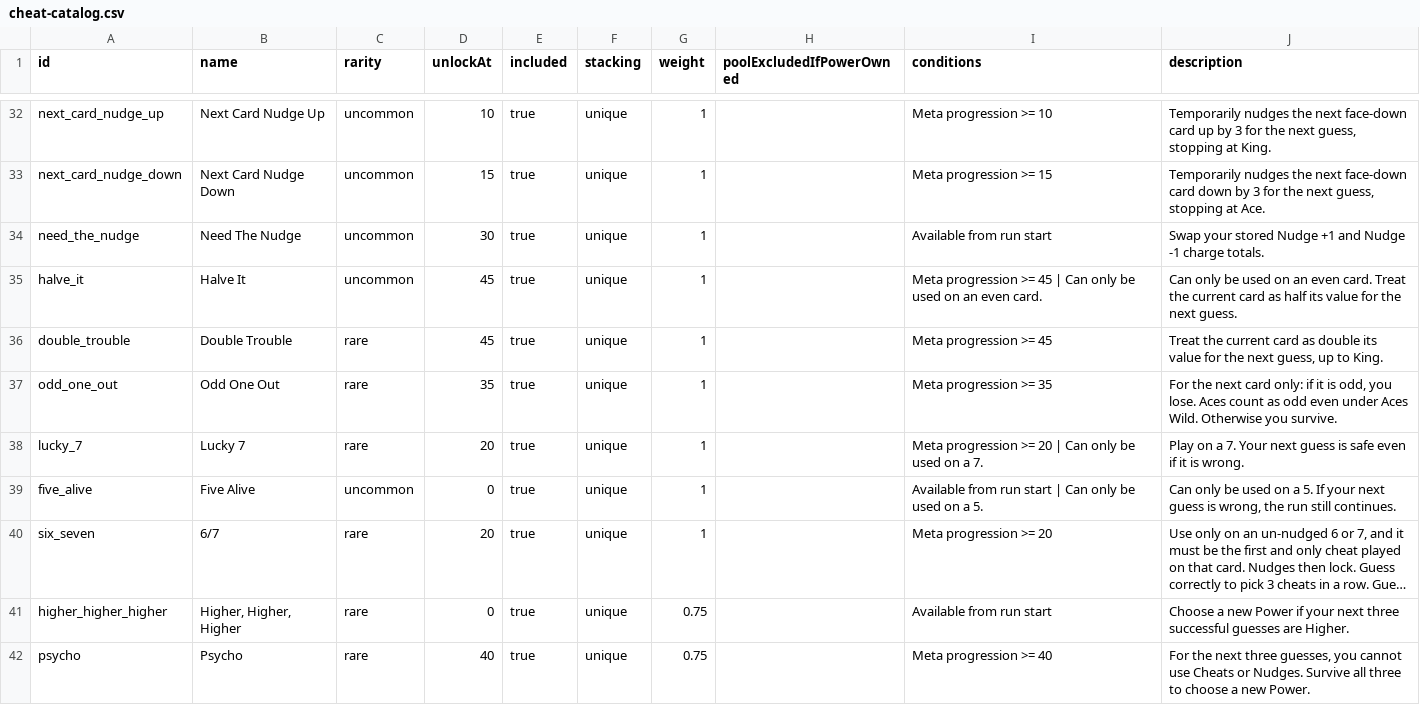
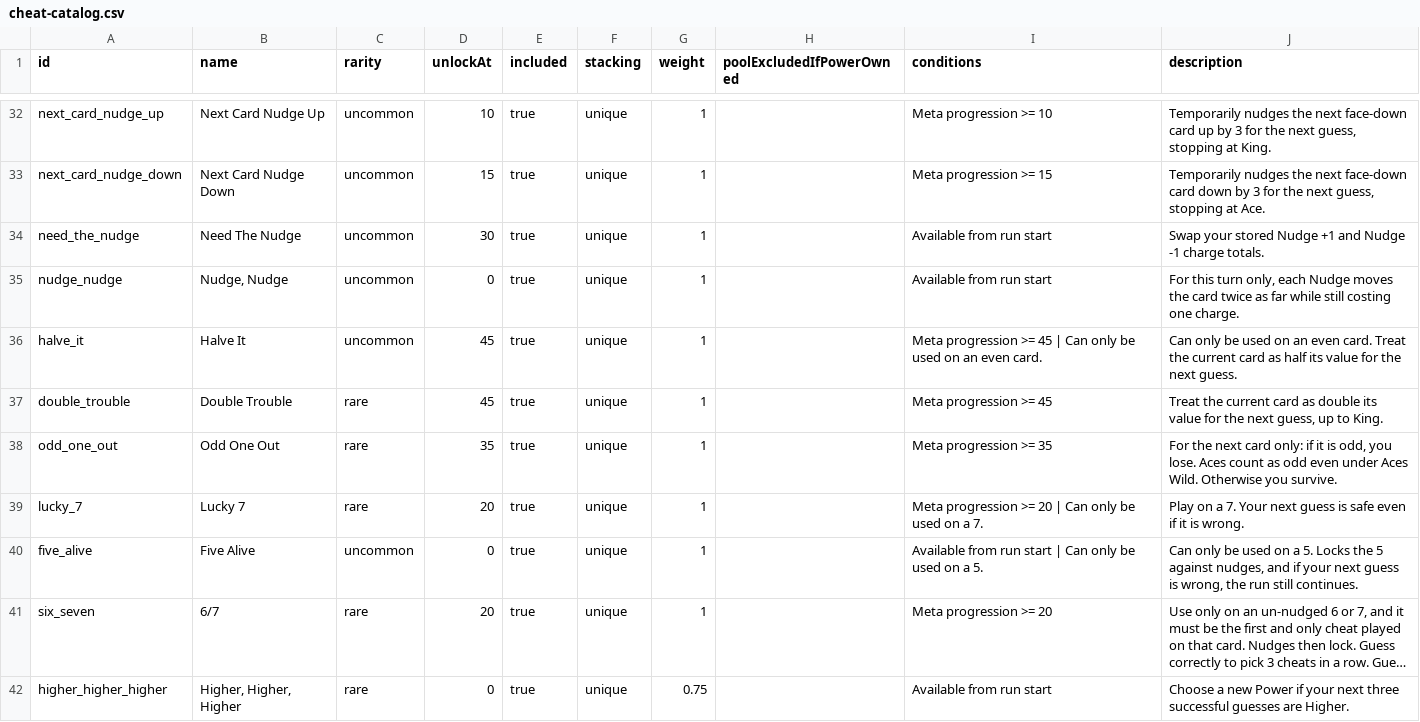
Before and after one commit to byronic-games/52, a CSV file: cheat-catalog.csv, drawn as a sheet; only a part is shown, gaps mark what is left out; the shorter side is filled out with more unchanged rows; long unchanged cells end in …; addresses are those after the commit; the diff covers the shown part only; the diff names each change by its address in the sheet, - before the commit and + after, or states it on an @@ line.

```diff
--- a/cheat-catalog.csv
+++ b/cheat-catalog.csv
+row 35: nudge_nudge | Nudge, Nudge | uncommon | 0 | true | unique | 1 |  | Available from run start | For this turn only, each Nudge moves the card twice as far while still costing one charge.
-J40 (description): …a 5. If your next…
+J40 (description): …a 5. Locks the 5 against nudges, and if your next…
```
Also changed, not shown: 2 added rows and 1 edited cell elsewhere in this file, 13 other files.
